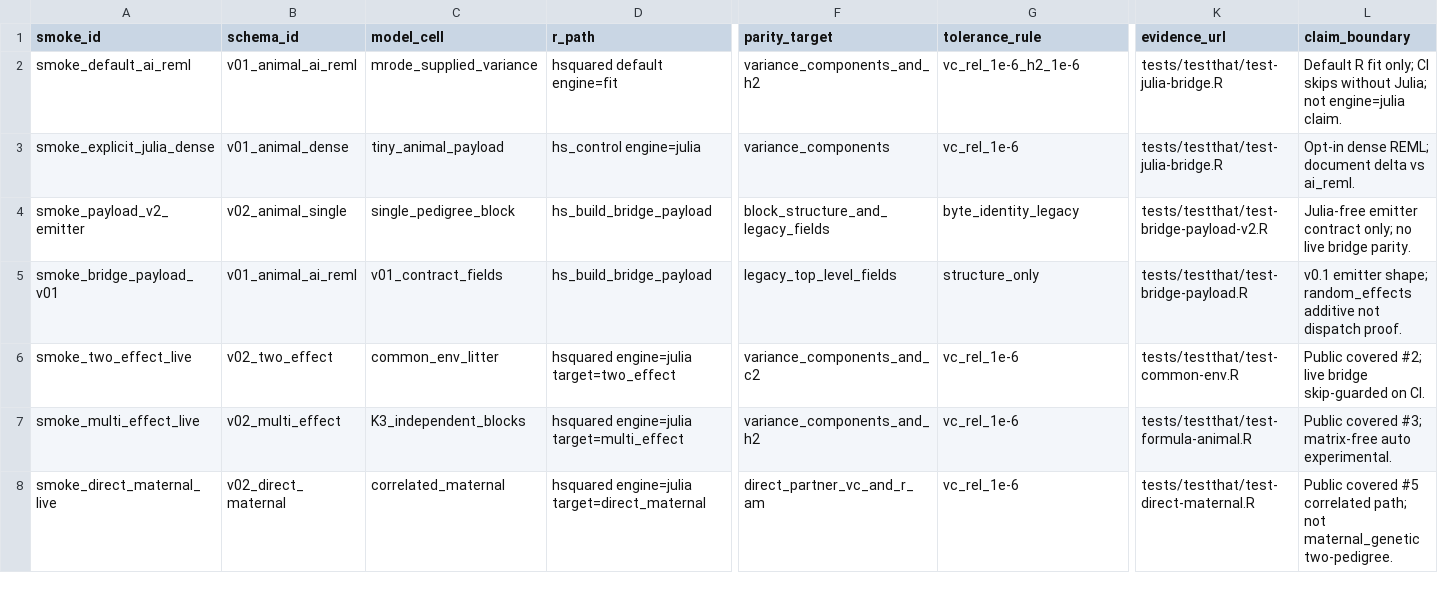
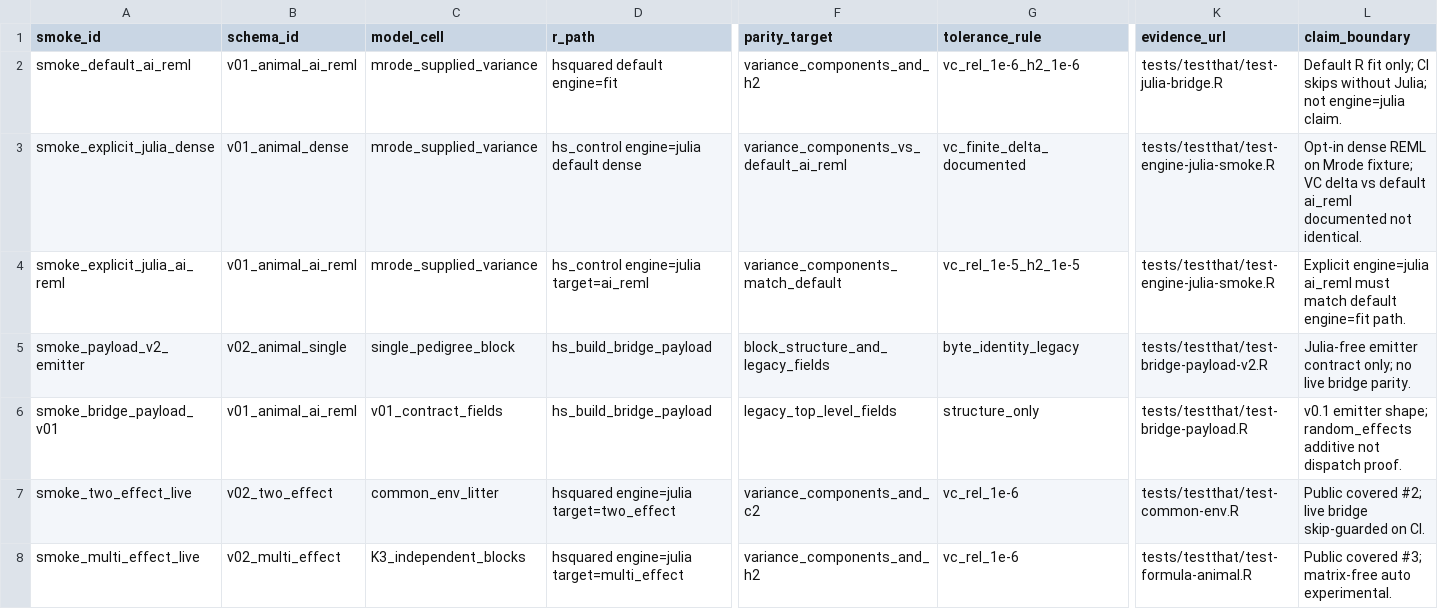
Before and after one commit to itchyshin/hsquared, a TSV file: docs/dev-log/dashboard/bridge-parity-smoke-status.tsv, drawn as a sheet; only a part is shown, gaps mark what is left out; the shorter side is filled out with more unchanged rows; rows hold the shown columns only; the diff names each change by its address in the sheet, - before the commit and + after, or states it on an @@ line.

```diff
--- a/docs/dev-log/dashboard/bridge-parity-smoke-status.tsv
+++ b/docs/dev-log/dashboard/bridge-parity-smoke-status.tsv
-C3 (model_cell): tiny_animal_payload
+C3 (model_cell): mrode_supplied_variance
-D3 (r_path): hs_control engine=julia
+D3 (r_path): hs_control engine=julia default dense
-F3 (parity_target): variance_components
+F3 (parity_target): variance_components_vs_default_ai_reml
-G3 (tolerance_rule): vc_rel_1e-6
+G3 (tolerance_rule): vc_finite_delta_documented
-K3 (evidence_url): tests/testthat/test-julia-bridge.R
+K3 (evidence_url): tests/testthat/test-engine-julia-smoke.R
-L3 (claim_boundary): Opt-in dense REML; document delta vs ai_reml.
+L3 (claim_boundary): Opt-in dense REML on Mrode fixture; VC delta vs default ai_reml documented not identical.
+row 4: smoke_explicit_julia_ai_reml | v01_animal_ai_reml | mrode_supplied_variance | hs_control engine=julia target=ai_reml | variance_components_match_default | vc_rel_1e-5_h2_1e-5 | tests/testthat/test-engine-julia-smoke.R | Explicit engine=julia ai_reml must match default engine=fit path.
```
Also changed, not shown: docs/dev-log/dashboard/bridge-boundary.tsv, 2 other files.
